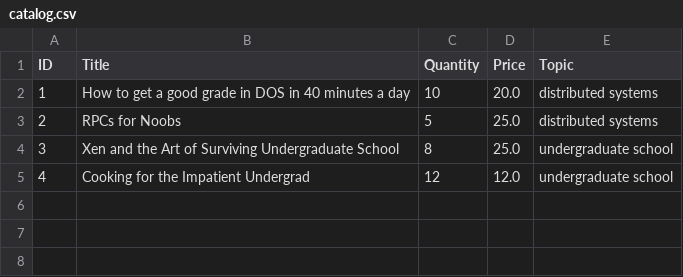
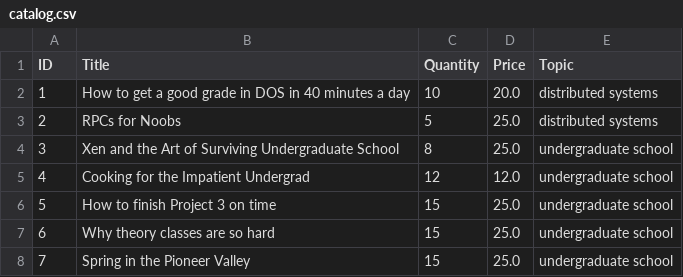
Before and after one commit to lenaqurom/DOS-project, a CSV file: microservices/catalog_server/catalog.csv, drawn as a sheet; the diff names each change by its address in the sheet, - before the commit and + after, or states it on an @@ line.

Commit message:
final

```diff
--- a/microservices/catalog_server/catalog.csv
+++ b/microservices/catalog_server/catalog.csv
+row 6: 5 | How to finish Project 3 on time | 15 | 25.0 | undergraduate school
+row 7: 6 | Why theory classes are so hard | 15 | 25.0 | undergraduate school
+row 8: 7 | Spring in the Pioneer Valley | 15 | 25.0 | undergraduate school
```
